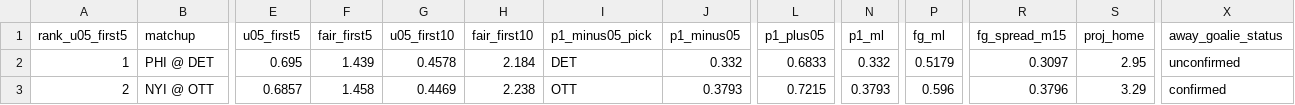
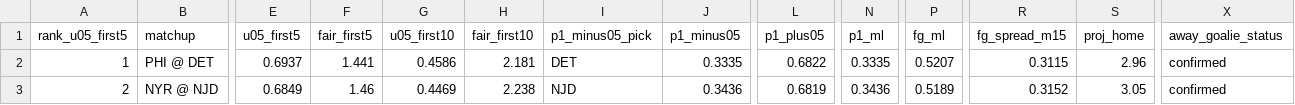
Before and after one commit to Moneyg604/nhl-early-goal, a CSV file: docs/days/2026-10-15.csv, drawn as a sheet; only a part is shown, gaps mark what is left out; the diff covers the shown part only; the diff names each change by its address in the sheet, - before the commit and + after, or states it on an @@ line.

```diff
--- a/docs/days/2026-10-15.csv
+++ b/docs/days/2026-10-15.csv
-E2 (u05_first5): 0.695
+E2 (u05_first5): 0.6937
-F2 (fair_first5): 1.439
+F2 (fair_first5): 1.441
-G2 (u05_first10): 0.4578
+G2 (u05_first10): 0.4586
-H2 (fair_first10): 2.184
+H2 (fair_first10): 2.181
-J2 (p1_minus05): 0.332
+J2 (p1_minus05): 0.3335
-L2 (p1_plus05): 0.6833
+L2 (p1_plus05): 0.6822
-N2 (p1_ml): 0.332
+N2 (p1_ml): 0.3335
-P2 (fg_ml): 0.5179
+P2 (fg_ml): 0.5207
-R2 (fg_spread_m15): 0.3097
+R2 (fg_spread_m15): 0.3115
-S2 (proj_home): 2.95
+S2 (proj_home): 2.96
-X2 (away_goalie_status): unconfirmed
+X2 (away_goalie_status): confirmed
-B3 (matchup): NYI @ OTT
+B3 (matchup): NYR @ NJD
-E3 (u05_first5): 0.6857
+E3 (u05_first5): 0.6849
-F3 (fair_first5): 1.458
+F3 (fair_first5): 1.46
-I3 (p1_minus05_pick): OTT
+I3 (p1_minus05_pick): NJD
-J3 (p1_minus05): 0.3793
+J3 (p1_minus05): 0.3436
-L3 (p1_plus05): 0.7215
+L3 (p1_plus05): 0.6819
-N3 (p1_ml): 0.3793
+N3 (p1_ml): 0.3436
-P3 (fg_ml): 0.596
+P3 (fg_ml): 0.5189
-R3 (fg_spread_m15): 0.3796
+R3 (fg_spread_m15): 0.3152
-S3 (proj_home): 3.29
+S3 (proj_home): 3.05
```
Also changed, not shown: 163 edited cells elsewhere in this file, docs/days/2026-10-16.csv, docs/days/2026-10-17.csv, 22 other files.
